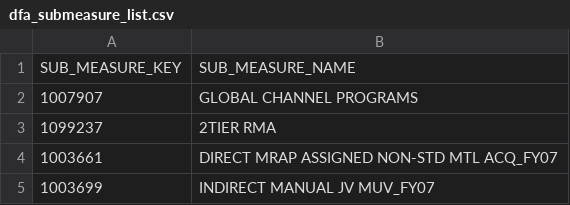
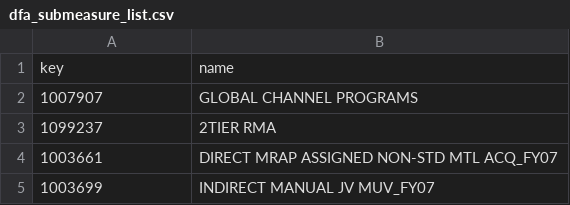
Before and after one commit to gvikramkumar/master, a CSV file: database/data/dfa_submeasure_list.csv, drawn as a sheet; only a part is shown.

Commit message:
database field naming done

```diff
--- a/database/data/dfa_submeasure_list.csv
+++ b/database/data/dfa_submeasure_list.csv
@@ -1,2 +1,2 @@
-SUB_MEASURE_KEY,SUB_MEASURE_NAME
+key, name
 1007907,GLOBAL CHANNEL PROGRAMS
```
Also changed, not shown: database/data/dfa_allocation_rules.csv, database/data/dfa_submeasure_rule_map.csv, 2 other files.
